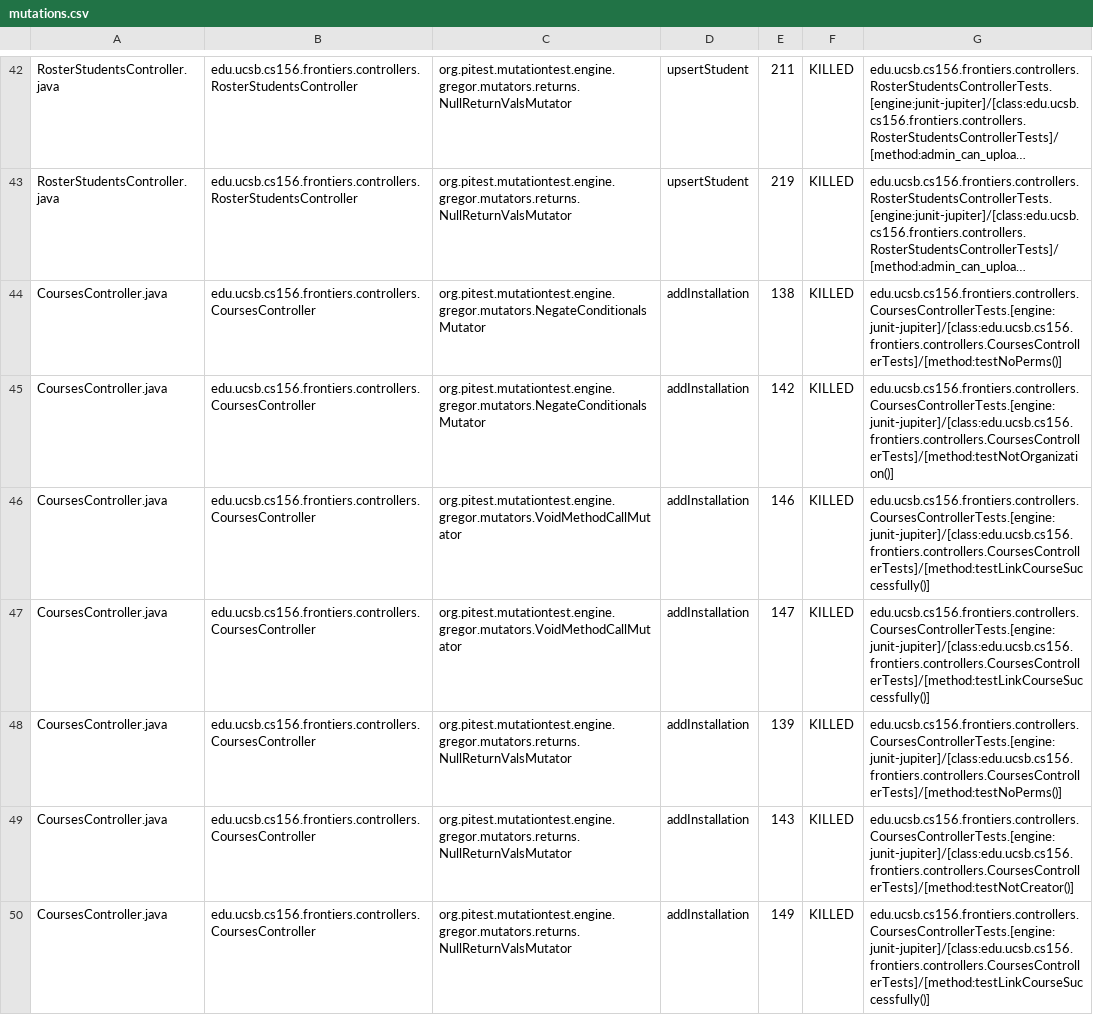
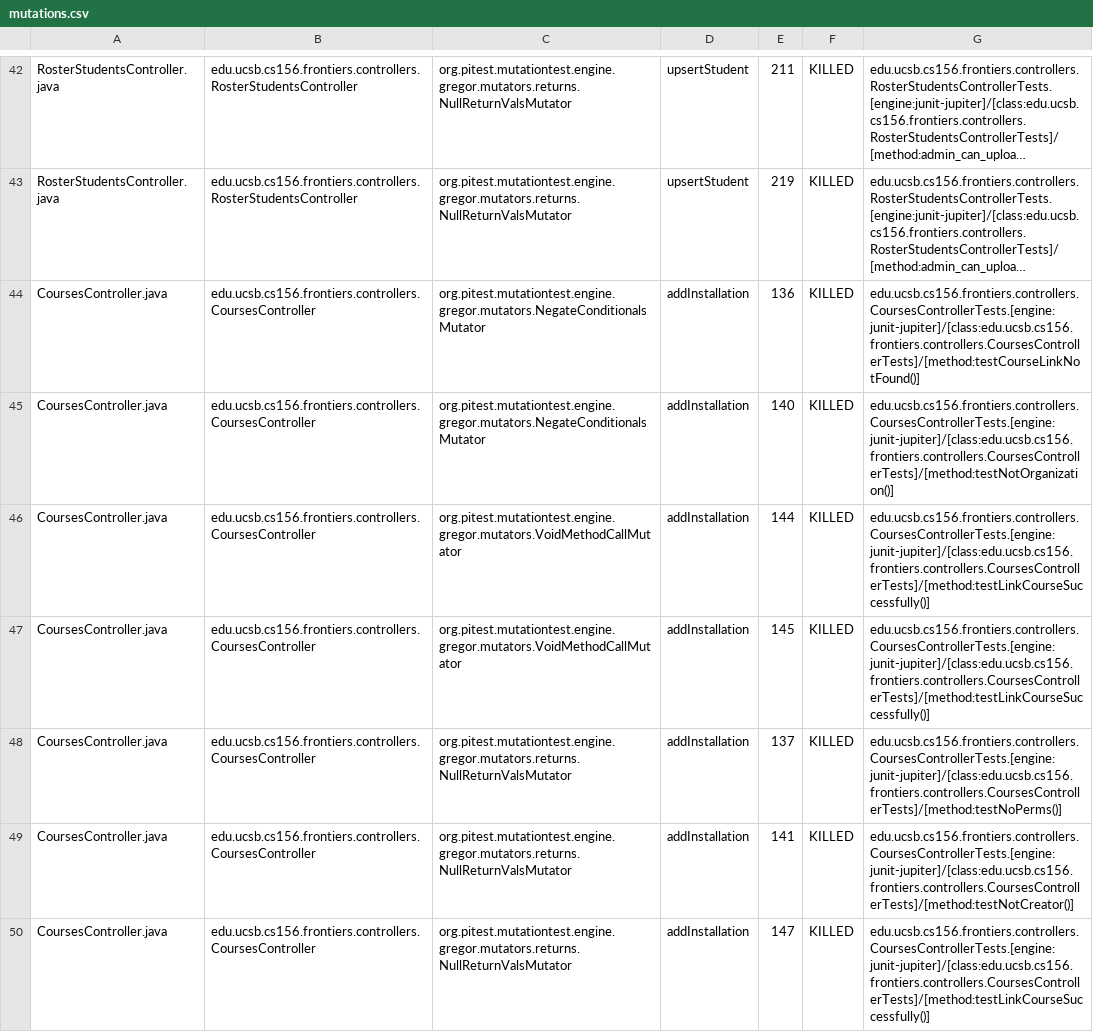
Before and after one commit to ucsb-cs156-s25/proj-frontiers-s25-11, a CSV file: pitest/mutations.csv, drawn as a sheet; only a part is shown, gaps mark what is left out; long unchanged cells end in …; the diff covers the shown part only; the diff names each change by its address in the sheet, - before the commit and + after, or states it on an @@ line.

Commit message:
Deploying to gh-pages from @ ucsb-cs156-s25/proj-frontiers-s25-11@a6c51b51c3f220004afcd4b11331eca8c5c40e44 🚀

```diff
--- a/pitest/mutations.csv
+++ b/pitest/mutations.csv
-E44: 138
+E44: 136
-G44: edu.ucsb.cs156.frontiers.controllers.CoursesControllerTests.[engine:junit-jupiter]/[class:edu.ucsb.cs156.frontiers.controllers.CoursesControllerTests]/[method:testNoPerms()]
+G44: edu.ucsb.cs156.frontiers.controllers.CoursesControllerTests.[engine:junit-jupiter]/[class:edu.ucsb.cs156.frontiers.controllers.CoursesControllerTests]/[method:testCourseLinkNotFound()]
-E45: 142
+E45: 140
-E46: 146
+E46: 144
-E47: 147
+E47: 145
-E48: 139
+E48: 137
-E49: 143
+E49: 141
-E50: 149
+E50: 147
```
Also changed, not shown: 1 added row, 1 removed row and 24 edited cells elsewhere in this file, 31 other files.
